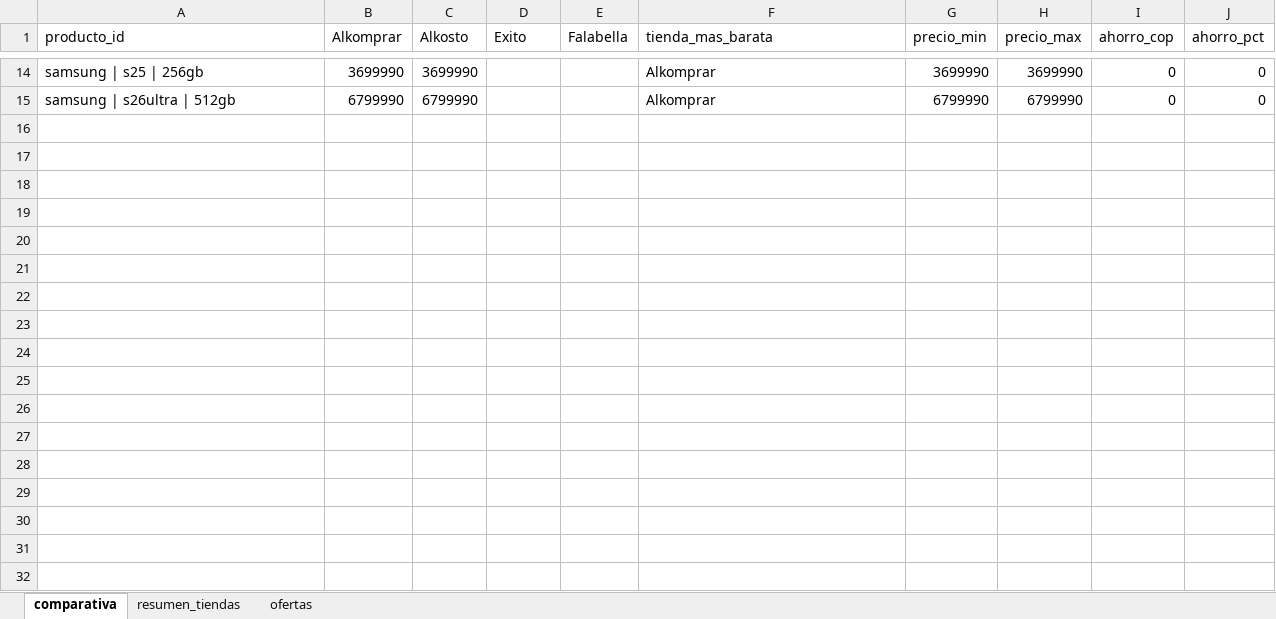
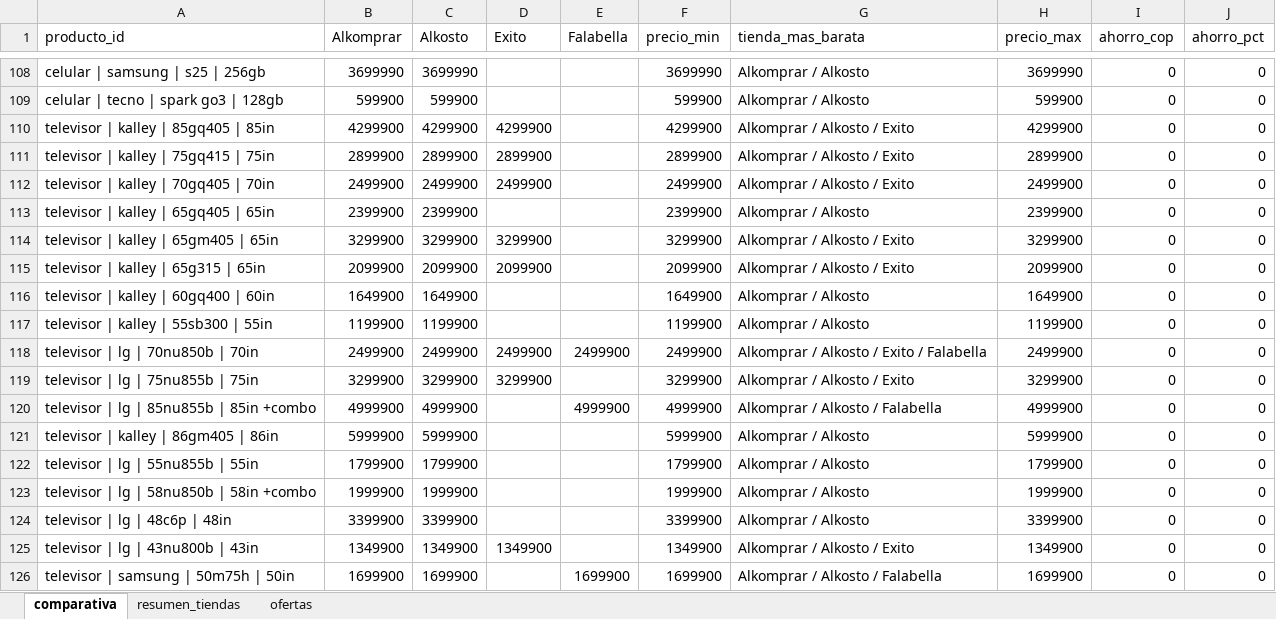
Before and after one commit to AndresF1994/etl-comparador-precios-retail-colombia, an Excel workbook: data/reportes/reporte_precios.xlsx, sheet comparativa, drawn as a sheet; only a part is shown, gaps mark what is left out; values as stored, in another font and other column widths than the file's, no borders; removed rows and columns are numbered as before the commit, all else as after; the diff covers the shown part only; the diff names each change by its address in the sheet, - before the commit and + after, or states it on an @@ line.

```diff
--- a/data/reportes/reporte_precios.xlsx (sheet comparativa)
+++ b/data/reportes/reporte_precios.xlsx (sheet comparativa)
+column F (precio_min), row 108: 3699990
-column G (precio_min), row 14: 3699990
-A108 (producto_id): samsung | s25 | 256gb
+A108 (producto_id): celular | samsung | s25 | 256gb
-G108 (tienda_mas_barata): Alkomprar
+G108 (tienda_mas_barata): Alkomprar / Alkosto
-row 15: samsung | s26ultra | 512gb | 6799990 | 6799990 |  |  | Alkomprar | 6799990 | 6799990 | 0 | 0
+row 109: celular | tecno | spark go3 | 128gb | 599900 | 599900 |  |  | 599900 | Alkomprar / Alkosto | 599900 | 0 | 0
+row 110: televisor | kalley | 85gq405 | 85in | 4299900 | 4299900 | 4299900 |  | 4299900 | Alkomprar / Alkosto / Exito | 4299900 | 0 | 0
+row 111: televisor | kalley | 75gq415 | 75in | 2899900 | 2899900 | 2899900 |  | 2899900 | Alkomprar / Alkosto / Exito | 2899900 | 0 | 0
+row 112: televisor | kalley | 70gq405 | 70in | 2499900 | 2499900 | 2499900 |  | 2499900 | Alkomprar / Alkosto / Exito | 2499900 | 0 | 0
+row 113: televisor | kalley | 65gq405 | 65in | 2399900 | 2399900 |  |  | 2399900 | Alkomprar / Alkosto | 2399900 | 0 | 0
+row 114: televisor | kalley | 65gm405 | 65in | 3299900 | 3299900 | 3299900 |  | 3299900 | Alkomprar / Alkosto / Exito | 3299900 | 0 | 0
+row 115: televisor | kalley | 65g315 | 65in | 2099900 | 2099900 | 2099900 |  | 2099900 | Alkomprar / Alkosto / Exito | 2099900 | 0 | 0
+row 116: televisor | kalley | 60gq400 | 60in | 1649900 | 1649900 |  |  | 1649900 | Alkomprar / Alkosto | 1649900 | 0 | 0
+row 117: televisor | kalley | 55sb300 | 55in | 1199900 | 1199900 |  |  | 1199900 | Alkomprar / Alkosto | 1199900 | 0 | 0
+row 118: televisor | lg | 70nu850b | 70in | 2499900 | 2499900 | 2499900 | 2499900 | 2499900 | Alkomprar / Alkosto / Exito / Falabella | 2499900 | 0 | 0
+row 119: televisor | lg | 75nu855b | 75in | 3299900 | 3299900 | 3299900 |  | 3299900 | Alkomprar / Alkosto / Exito | 3299900 | 0 | 0
+row 120: televisor | lg | 85nu855b | 85in +combo | 4999900 | 4999900 |  | 4999900 | 4999900 | Alkomprar / Alkosto / Falabella | 4999900 | 0 | 0
+row 121: televisor | kalley | 86gm405 | 86in | 5999900 | 5999900 |  |  | 5999900 | Alkomprar / Alkosto | 5999900 | 0 | 0
+row 122: televisor | lg | 55nu855b | 55in | 1799900 | 1799900 |  |  | 1799900 | Alkomprar / Alkosto | 1799900 | 0 | 0
+row 123: televisor | lg | 58nu850b | 58in +combo | 1999900 | 1999900 |  |  | 1999900 | Alkomprar / Alkosto | 1999900 | 0 | 0
+row 124: televisor | lg | 48c6p | 48in | 3399900 | 3399900 |  |  | 3399900 | Alkomprar / Alkosto | 3399900 | 0 | 0
+row 125: televisor | lg | 43nu800b | 43in | 1349900 | 1349900 | 1349900 |  | 1349900 | Alkomprar / Alkosto / Exito | 1349900 | 0 | 0
+row 126: televisor | samsung | 50m75h | 50in | 1699900 | 1699900 |  | 1699900 | 1699900 | Alkomprar / Alkosto / Falabella | 1699900 | 0 | 0
```
Also changed, not shown: 153 added rows and 12 removed rows elsewhere in this sheet, sheet ofertas, sheet resumen_tiendas, data/reportes/eda/eda_tablas.xlsx, 14 other files.
